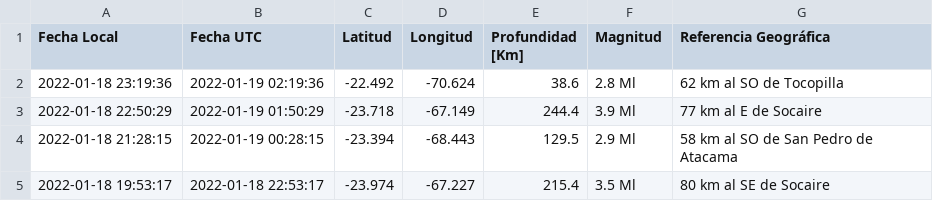
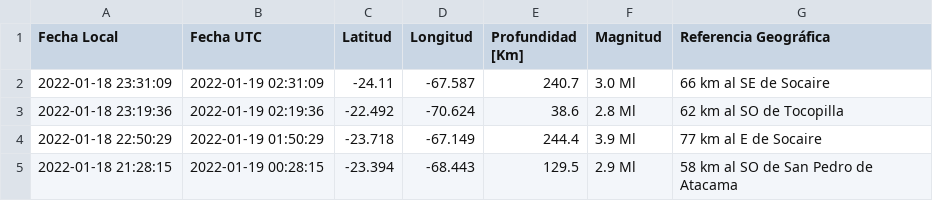
Before and after one commit to brunooviedo/sismos, a CSV file: data.csv, drawn as a sheet; only a part is shown; the shorter side is filled out with more unchanged rows; the diff names each change by its address in the sheet, - before the commit and + after, or states it on an @@ line.

```diff
--- a/data.csv
+++ b/data.csv
+row 2: 2022-01-18 23:31:09 | 2022-01-19 02:31:09 | -24.11 | -67.587 | 240.7 | 3.0 Ml | 66 km al SE de Socaire
```
Also changed, not shown: data2.csv, 2 other files.
